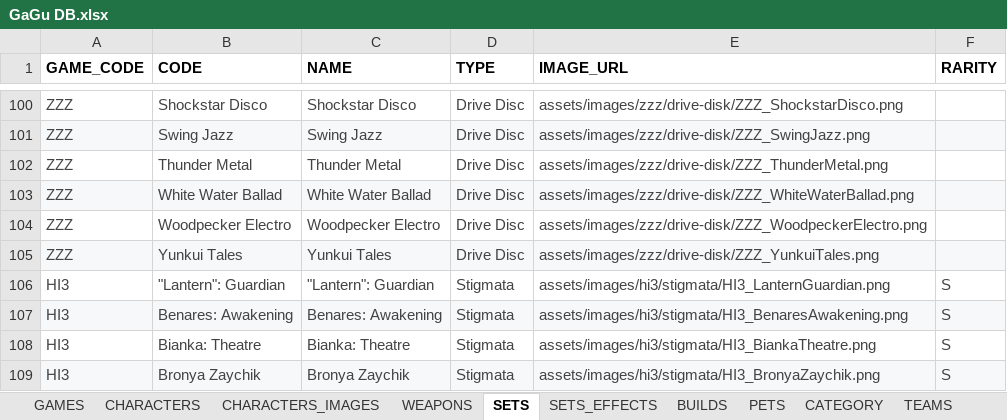
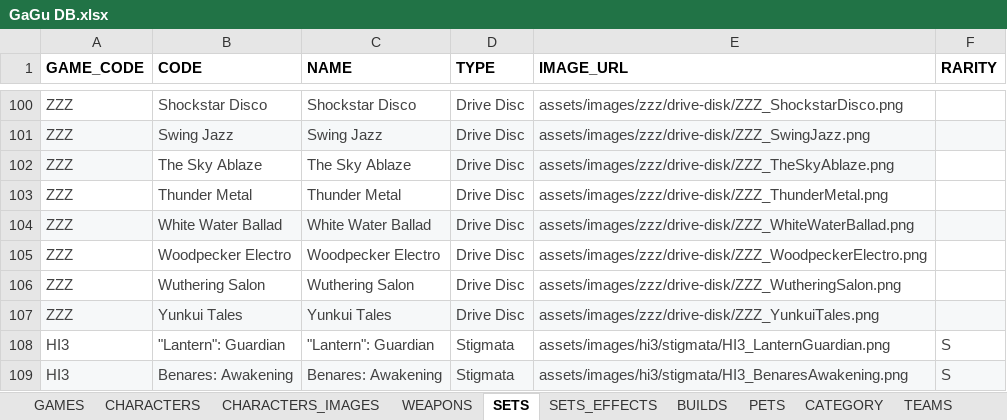
Before and after one commit to Muath-AlBassam/game-guides, an Excel workbook: docs/assets/GaGu DB.xlsx, sheet SETS, drawn as a sheet; only a part is shown, gaps mark what is left out; the shorter side is filled out with more unchanged rows; values as stored, in another font and other column widths than the file's, no borders; charts and pictures and table styles not drawn; the diff names each change by its address in the sheet, - before the commit and + after, or states it on an @@ line.

Commit message:
add new format : double/quad image

```diff
--- a/docs/assets/GaGu DB.xlsx (sheet SETS)
+++ b/docs/assets/GaGu DB.xlsx (sheet SETS)
+row 102: ZZZ | The Sky Ablaze | The Sky Ablaze | Drive Disc | assets/images/zzz/drive-disk/ZZZ_TheSkyAblaze.png
+row 106: ZZZ | Wuthering Salon | Wuthering Salon | Drive Disc | assets/images/zzz/drive-disk/ZZZ_WutheringSalon.png
```
Also changed, not shown: sheet CHARACTERS_IMAGES, sheet SETS_EFFECTS, sheet NOTES, sheet BUILDS, sheet WEAPONS, sheet CHARACTERS, 2 more sheets, hidden cells, src/assets/GaGu DB.xlsx, 7 other files.
